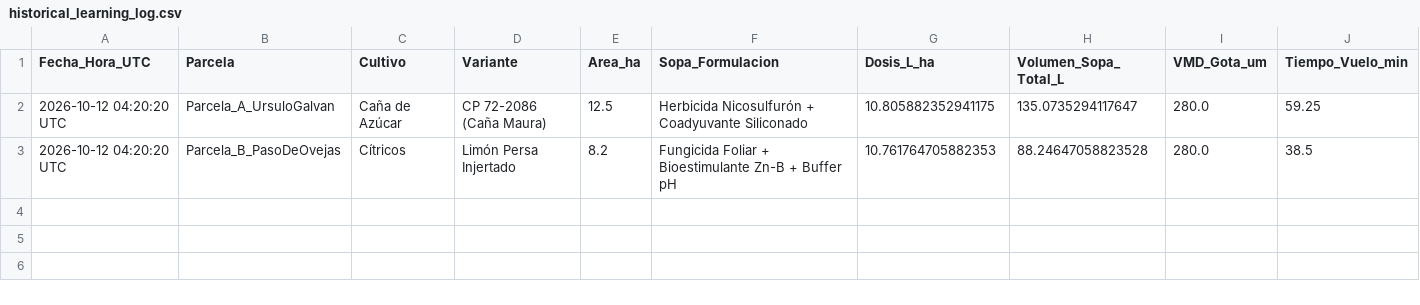
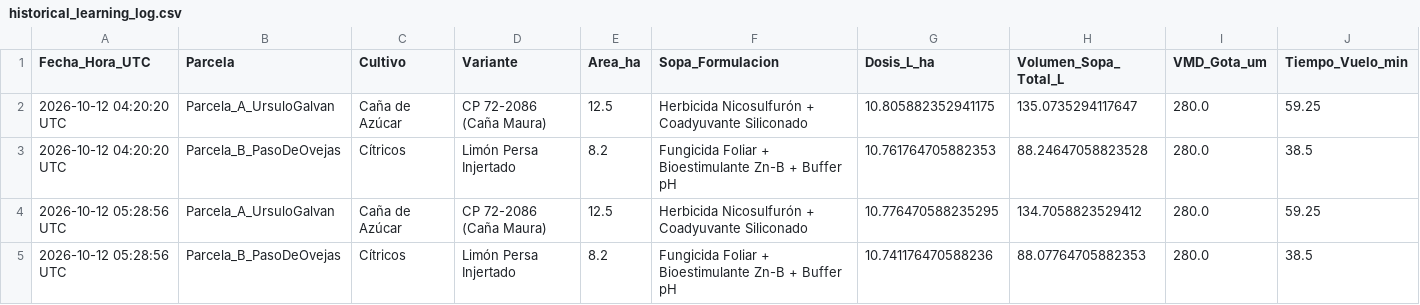
Before and after one commit to Weldimer/Prototipo-Dron-Agricola-Perlaco, a CSV file: simulation/historical_learning_log.csv, drawn as a sheet; only a part is shown; rows hold the shown columns only; the diff names each change by its address in the sheet, - before the commit and + after, or states it on an @@ line.

```diff
--- a/simulation/historical_learning_log.csv
+++ b/simulation/historical_learning_log.csv
+row 4: 2026-10-12 05:28:56 UTC | Parcela_A_UrsuloGalvan | Caña de Azúcar | CP 72-2086 (Caña Maura) | 12.5 | Herbicida Nicosulfurón + Coadyuvante Siliconado | 10.776470588235295 | 134.7058823529412 | 280.0 | 59.25
+row 5: 2026-10-12 05:28:56 UTC | Parcela_B_PasoDeOvejas | Cítricos | Limón Persa Injertado | 8.2 | Fungicida Foliar + Bioestimulante Zn-B + Buffer pH | 10.741176470588236 | 88.07764705882353 | 280.0 | 38.5
```
